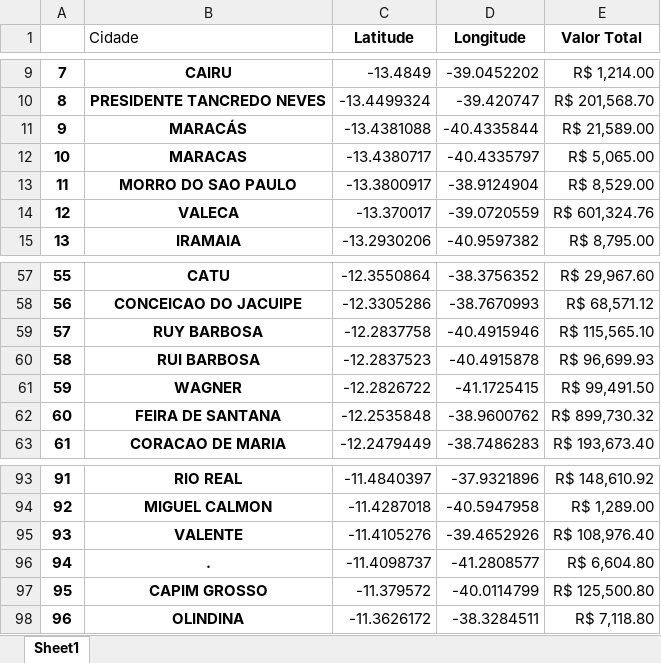
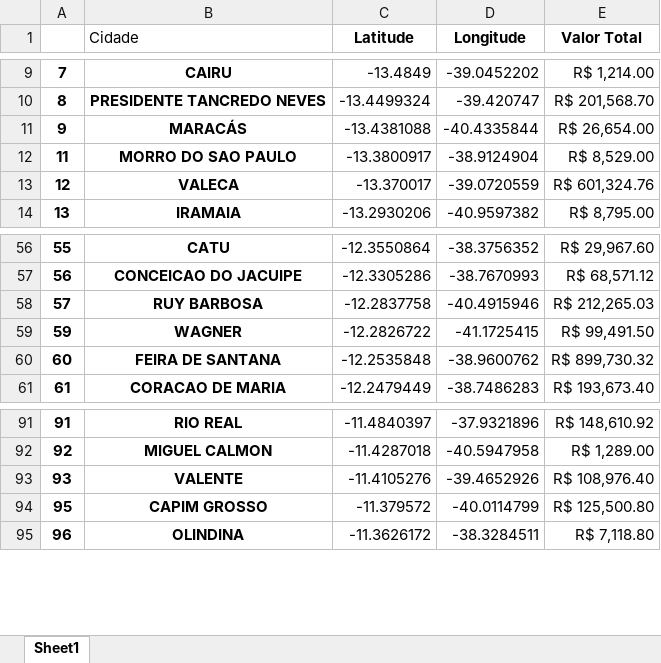
Before and after one commit to mathlimam/relatorio_ma, an Excel workbook: database/cidades.xlsx, sheet Sheet1, drawn as a sheet; only a part is shown, gaps mark what is left out; values as stored, in another font and other column widths than the file's, no borders; removed rows and columns are numbered as before the commit, all else as after; the diff names each change by its address in the sheet, - before the commit and + after, or states it on an @@ line.

Commit message:
Add files via upload

```diff
--- a/database/cidades.xlsx (sheet Sheet1)
+++ b/database/cidades.xlsx (sheet Sheet1)
-E11 (Valor Total): R$ 21,589.00
+E11 (Valor Total): R$ 26,654.00
-row 12: 10 | MARACAS | -13.4380717 | -40.4335797 | R$ 5,065.00
-E58 (Valor Total): R$ 115,565.10
+E58 (Valor Total): R$ 212,265.03
-row 60: 58 | RUI BARBOSA | -12.2837523 | -40.4915878 | R$ 96,699.93
-row 96: 94 | . | -11.4098737 | -41.2808577 | R$ 6,604.80
```
